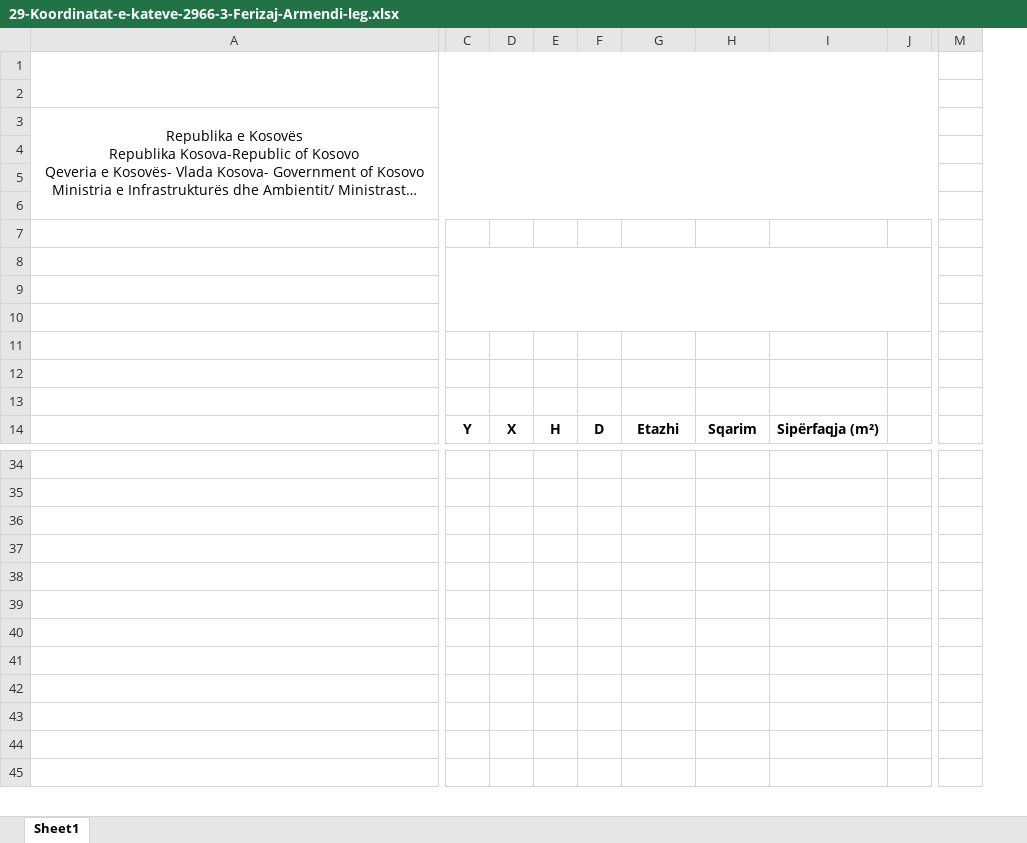
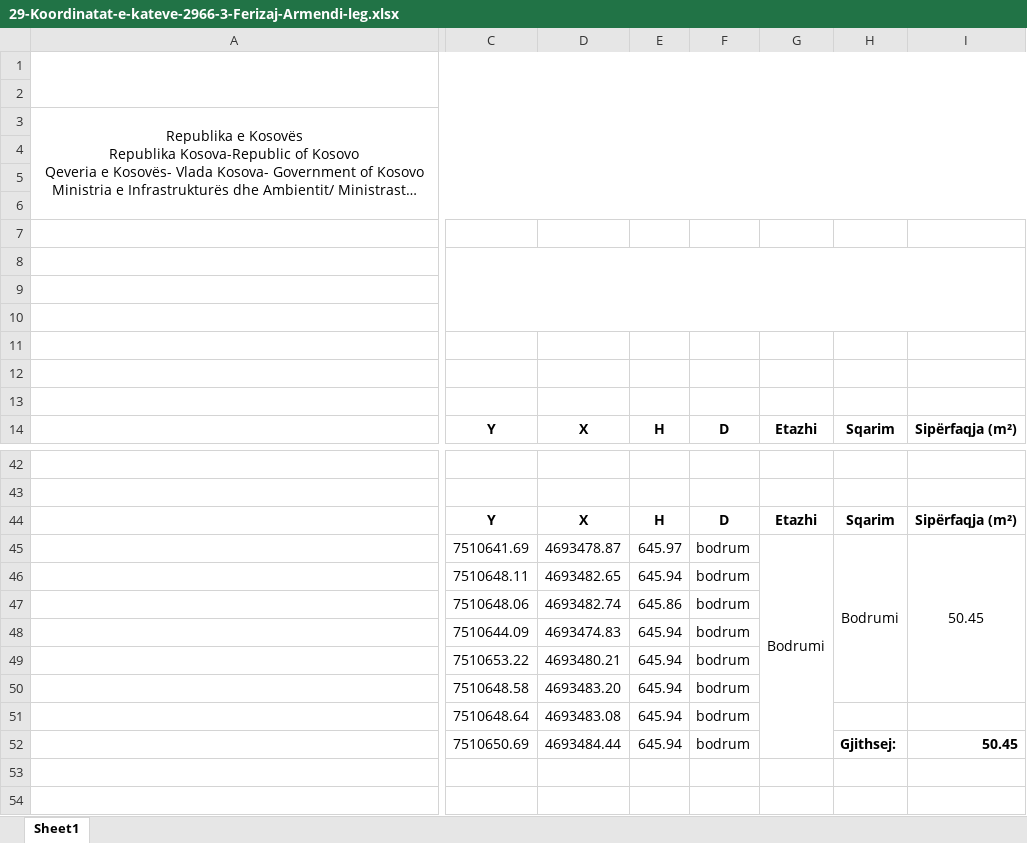
Before and after one commit to geo-coding/2966-1-Ferizaj-Armendi-leg, an Excel workbook: 2966-3/3-Katet/regjistri/29-Koordinatat-e-kateve-2966-3-Ferizaj-Armendi-leg.xlsx, sheet Sheet1, drawn as a sheet; only a part is shown, gaps mark what is left out; long unchanged cells end in …; values as stored, in another font and other column widths than the file's, no borders; charts and pictures not drawn; removed rows and columns are numbered as before the commit, all else as after; rows hold the shown columns only; the diff covers the shown part only; the diff names each change by its address in the sheet, - before the commit and + after, or states it on an @@ line.

```diff
--- a/2966-3/3-Katet/regjistri/29-Koordinatat-e-kateve-2966-3-Ferizaj-Armendi-leg.xlsx (sheet Sheet1)
+++ b/2966-3/3-Katet/regjistri/29-Koordinatat-e-kateve-2966-3-Ferizaj-Armendi-leg.xlsx (sheet Sheet1)
-column C, row 14: Y
-column D, row 14: X
-column E, row 14: H
-column F, row 14: D
+column C, row 14: Y; rows 44-51: Y | 7510641.69 | 7510648.11 | 7510648.06 | 7510644.09 | 7510653.22 | 7510648.58 | 7510648.64
+column D, row 14: X; rows 44-51: X | 4693478.87 | 4693482.65 | 4693482.74 | 4693474.83 | 4693480.21 | 4693483.20 | 4693483.08
+column E, row 14: H; rows 44-51: H | 645.97 | 645.94 | 645.86 | 645.94 | 645.94 | 645.94 | 645.94
+column F, row 14: D; rows 44-51: D | bodrum | bodrum | bodrum | bodrum | bodrum | bodrum | bodrum
-column J, empty
-column M, empty
-row 44: (empty)
+row 44:  | Y | X | H | D | Etazhi | Sqarim | Sipërfaqja (m²)
-row 45: (empty)
+row 45:  | 7510641.69 | 4693478.87 | 645.97 | bodrum | Bodrumi | Bodrumi | 50.45
+G45:G52 merged
+H45:H50 merged
+I45:I50 merged
-row 46: (empty)
+row 46:  | 7510648.11 | 4693482.65 | 645.94 | bodrum
-row 47: (empty)
+row 47:  | 7510648.06 | 4693482.74 | 645.86 | bodrum
-row 48: (empty)
+row 48:  | 7510644.09 | 4693474.83 | 645.94 | bodrum
-row 49: (empty)
+row 49:  | 7510653.22 | 4693480.21 | 645.94 | bodrum
-row 50: (empty)
+row 50:  | 7510648.58 | 4693483.20 | 645.94 | bodrum
-row 51: (empty)
+row 51:  | 7510648.64 | 4693483.08 | 645.94 | bodrum
+row 52:  | 7510650.69 | 4693484.44 | 645.94 | bodrum |  | Gjithsej: | 50.45
```
Also changed, not shown: 12 added rows, 4 removed rows, 2 removed columns and 14 edited cells elsewhere in this sheet, charts or pictures, 2966-3/4-Te-dhenat-per-kataster/regjistri/17-Regjistri-i-ndërrimeve-për-ndertesë-2966-3-Ferizaj-Armendi-leg.xlsx, 3 other files.
